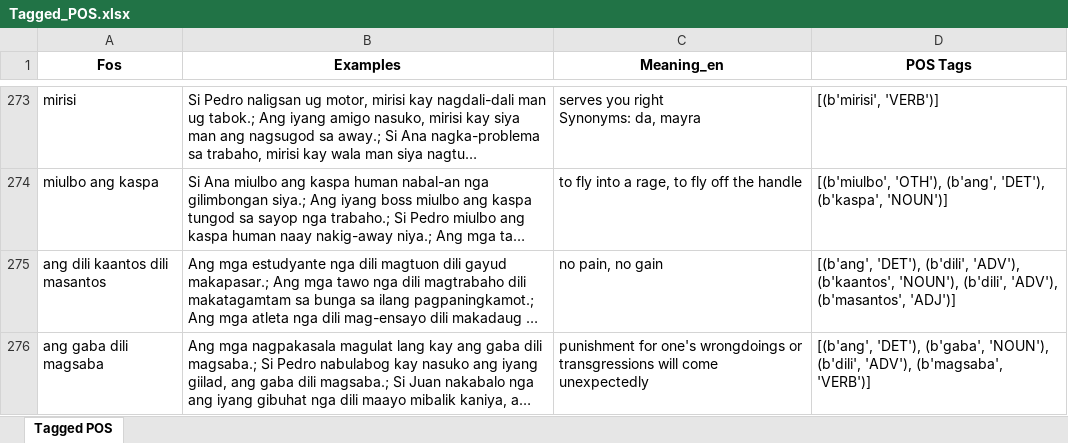
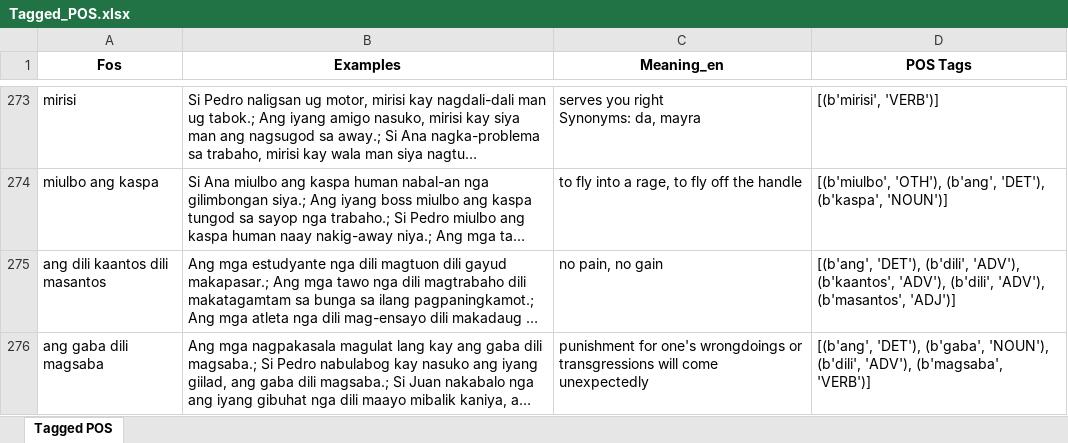
Before and after one commit to MiguelPartosa/Thesis-FOS-BinaryClass-WSD, an Excel workbook: Dataset/Tagged_POS.xlsx, sheet Tagged POS, drawn as a sheet; only a part is shown, gaps mark what is left out; long unchanged cells end in …; values as stored, in another font and other column widths than the file's, no borders; the diff covers the shown part only; the diff names each change by its address in the sheet, - before the commit and + after, or states it on an @@ line.

```diff
--- a/Dataset/Tagged_POS.xlsx (sheet Tagged POS)
+++ b/Dataset/Tagged_POS.xlsx (sheet Tagged POS)
-D275 (POS Tags): …'ADV'), (b'kaantos', 'NOUN'), (b'dili', 'ADV'),…
+D275 (POS Tags): …'ADV'), (b'kaantos', 'ADV'), (b'dili', 'ADV'),…
```
Also changed, not shown: 5 edited cells elsewhere in this sheet, Dataset/Cleaned_Word_sense.xlsx, Dataset/Test_Set.xlsx, 11 other files.
